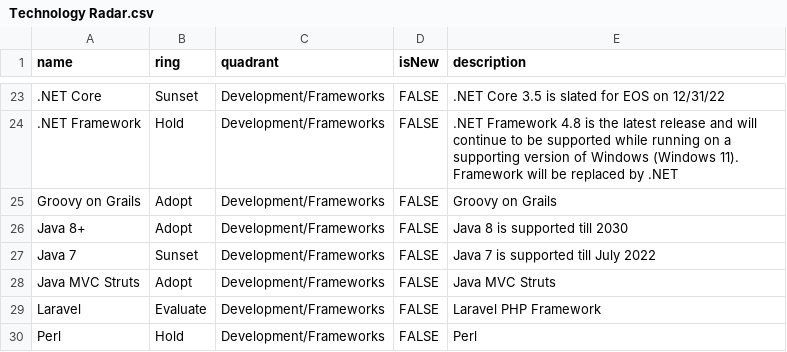
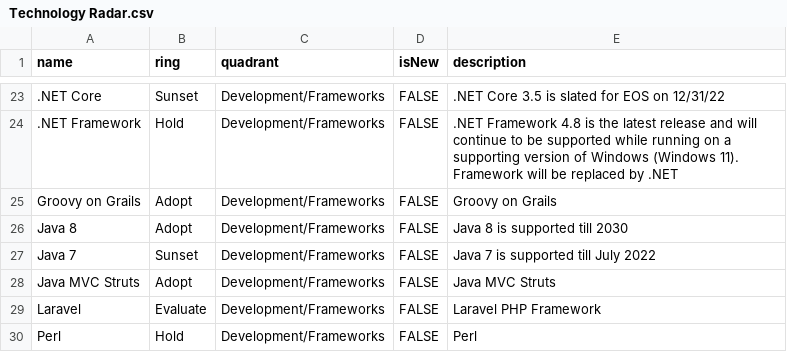
Before and after one commit to jvanderwalt/TechRadar, a CSV file: Technology Radar.csv, drawn as a sheet; only a part is shown, gaps mark what is left out; the diff names each change by its address in the sheet, - before the commit and + after, or states it on an @@ line.

Commit message:
Update Technology Radar.csv

```diff
--- a/Technology Radar.csv
+++ b/Technology Radar.csv
-A26 (name): Java 8+
+A26 (name): Java 8
```
